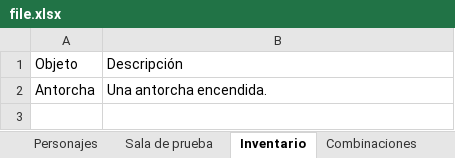
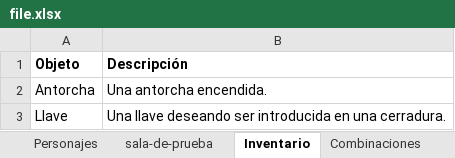
Before and after one commit to JorgeyGari/RingoBot, an Excel workbook: file.xlsx, sheet Inventario, drawn as a sheet; values as stored, in another font and other column widths than the file's, no borders; the diff names each change by its address in the sheet, - before the commit and + after, or states it on an @@ line.

```diff
--- a/file.xlsx (sheet Inventario)
+++ b/file.xlsx (sheet Inventario)
-sheet tab: Sala de prueba
+sheet tab: sala-de-prueba
-A1:B1 bold: off
+A1:B1 bold: on
+row 3: Llave | Una llave deseando ser introducida en una cerradura.
```
Also changed, not shown: sheet Personajes, sheet sala-de-prueba, sheet Combinaciones, 3 other files.
